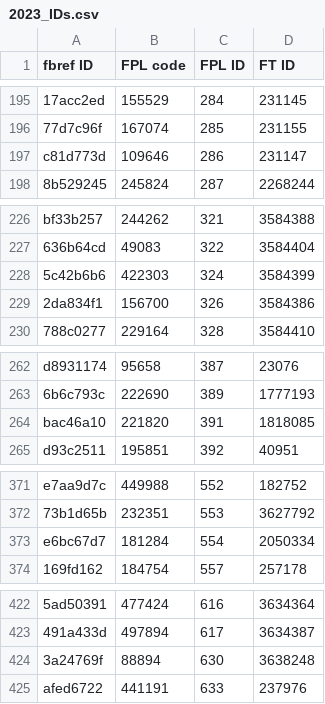
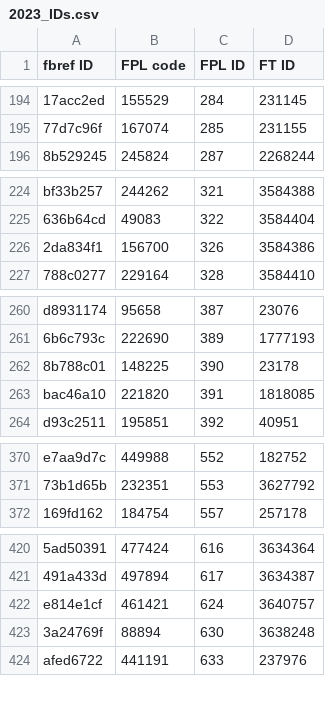
Before and after one commit to theFPLkiwi/theFPLkiwi, a CSV file: 2023_IDs.csv, drawn as a sheet; only a part is shown, gaps mark what is left out; removed rows and columns are numbered as before the commit, all else as after; the diff covers the shown part only; the diff names each change by its address in the sheet, - before the commit and + after, or states it on an @@ line.

```diff
--- a/2023_IDs.csv
+++ b/2023_IDs.csv
-row 197: c81d773d | 109646 | 286 | 231147
-row 228: 5c42b6b6 | 422303 | 324 | 3584399
+row 262: 8b788c01 | 148225 | 390 | 23178
-row 373: e6bc67d7 | 181284 | 554 | 2050334
+row 422: e814e1cf | 461421 | 624 | 3640757
```
Also changed, not shown: 14 added rows and 4 removed rows elsewhere in this file, ID_Dictionary.csv, 2 other files.
